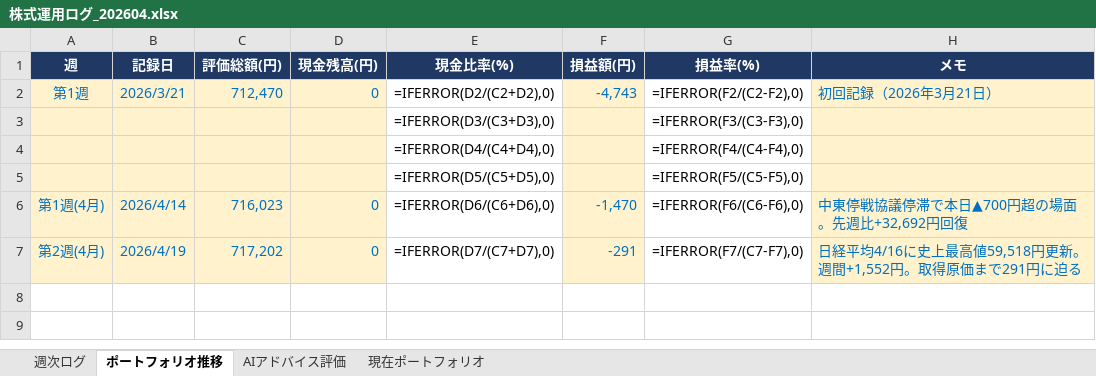
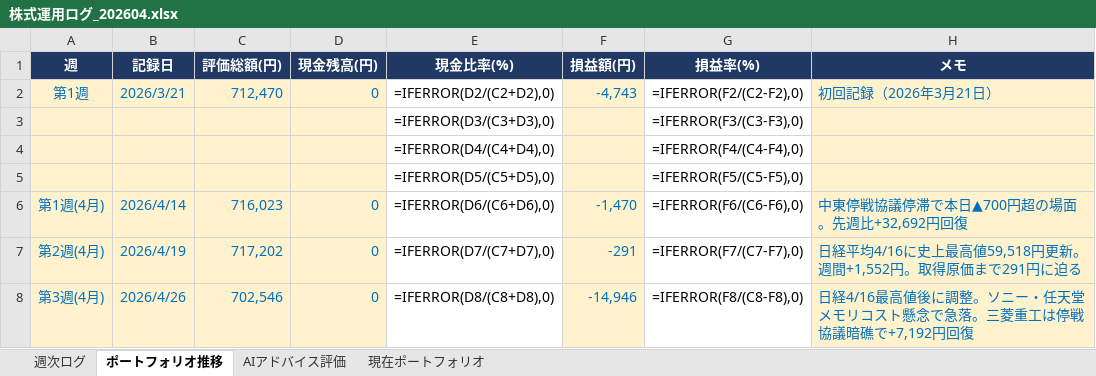
Before and after one commit to dandy0323/ClaudeCowork, an Excel workbook: 株売買アドバイス/202604/株式運用ログ_202604.xlsx, sheet ポートフォリオ推移, drawn as a sheet; values as stored, in another font and other column widths than the file's, no borders; formulas without a stored value are shown as written; the diff names each change by its address in the sheet, - before the commit and + after, or states it on an @@ line.

```diff
--- a/株売買アドバイス/202604/株式運用ログ_202604.xlsx (sheet ポートフォリオ推移)
+++ b/株売買アドバイス/202604/株式運用ログ_202604.xlsx (sheet ポートフォリオ推移)
+row 8: 第3週(4月) | 2026/4/26 | 702,546 | 0 | =IFERROR(D8/(C8+D8),0) | -14,946 | =IFERROR(F8/(C8-F8),0) | 日経4/16最高値後に調整。ソニー・任天堂メモリコスト懸念で急落。三菱重工は停戦協議暗礁で+7,192円回復
```
Also changed, not shown: sheet 週次ログ, sheet AIアドバイス評価, sheet 現在ポートフォリオ, 1 other file.
